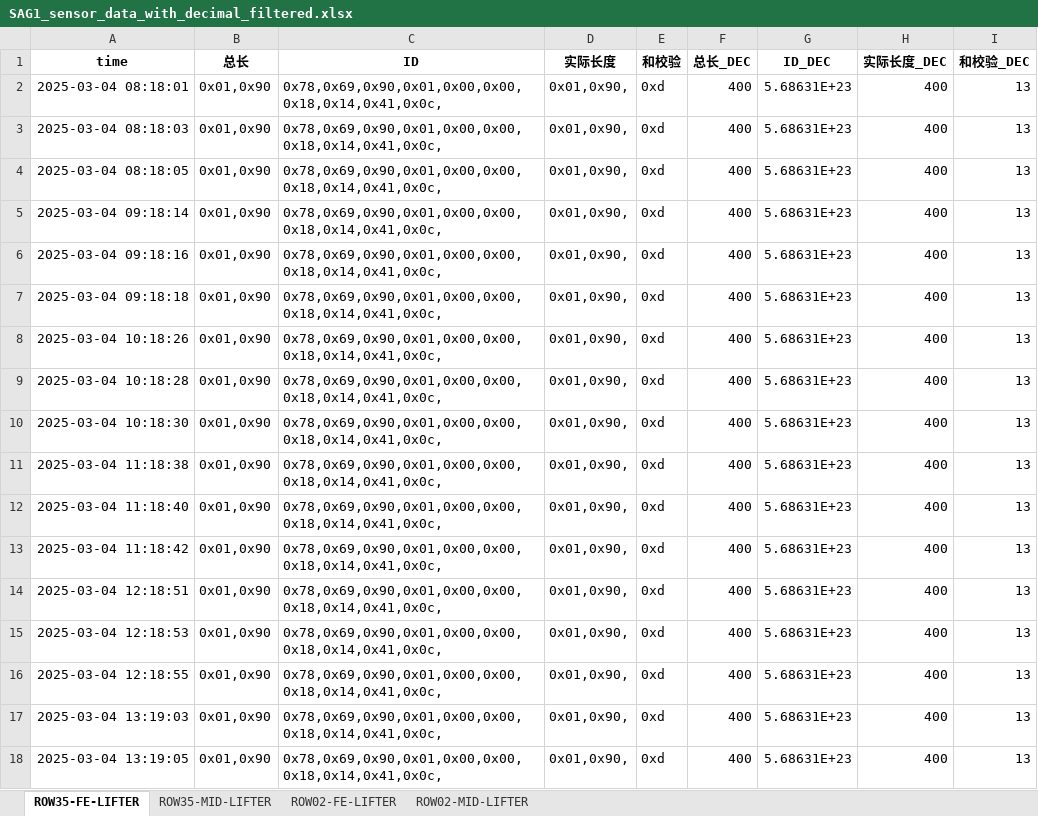
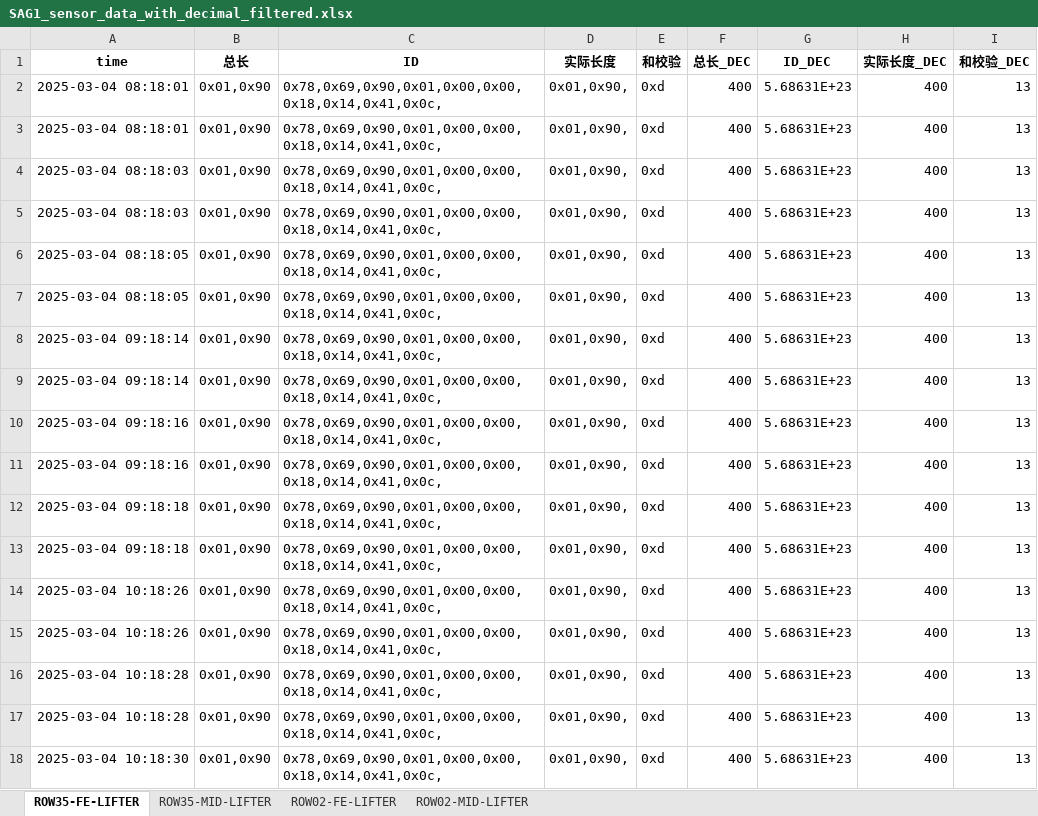
Before and after one commit to weichencsu/ammanexperiment, an Excel workbook: sensorCSV/SAG1_sensor_data_with_decimal_filtered.xlsx, sheet ROW35-FE-LIFTER, drawn as a sheet; only a part is shown; the shorter side is filled out with more unchanged rows; values as stored, in another font and other column widths than the file's, no borders; the diff covers the shown part only; the diff names each change by its address in the sheet, - before the commit and + after, or states it on an @@ line.

```diff
--- a/sensorCSV/SAG1_sensor_data_with_decimal_filtered.xlsx (sheet ROW35-FE-LIFTER)
+++ b/sensorCSV/SAG1_sensor_data_with_decimal_filtered.xlsx (sheet ROW35-FE-LIFTER)
+row 3: 2025-03-04 08:18:01 | 0x01,0x90 | 0x78,0x69,0x90,0x01,0x00,0x00,0x18,0x14,0x41,0x0c, | 0x01,0x90, | 0xd | 400 | 5.68631E+23 | 400 | 13
+row 4: 2025-03-04 08:18:03 | 0x01,0x90 | 0x78,0x69,0x90,0x01,0x00,0x00,0x18,0x14,0x41,0x0c, | 0x01,0x90, | 0xd | 400 | 5.68631E+23 | 400 | 13
+row 7: 2025-03-04 08:18:05 | 0x01,0x90 | 0x78,0x69,0x90,0x01,0x00,0x00,0x18,0x14,0x41,0x0c, | 0x01,0x90, | 0xd | 400 | 5.68631E+23 | 400 | 13
+row 8: 2025-03-04 09:18:14 | 0x01,0x90 | 0x78,0x69,0x90,0x01,0x00,0x00,0x18,0x14,0x41,0x0c, | 0x01,0x90, | 0xd | 400 | 5.68631E+23 | 400 | 13
+row 11: 2025-03-04 09:18:16 | 0x01,0x90 | 0x78,0x69,0x90,0x01,0x00,0x00,0x18,0x14,0x41,0x0c, | 0x01,0x90, | 0xd | 400 | 5.68631E+23 | 400 | 13
+row 12: 2025-03-04 09:18:18 | 0x01,0x90 | 0x78,0x69,0x90,0x01,0x00,0x00,0x18,0x14,0x41,0x0c, | 0x01,0x90, | 0xd | 400 | 5.68631E+23 | 400 | 13
+row 15: 2025-03-04 10:18:26 | 0x01,0x90 | 0x78,0x69,0x90,0x01,0x00,0x00,0x18,0x14,0x41,0x0c, | 0x01,0x90, | 0xd | 400 | 5.68631E+23 | 400 | 13
+row 16: 2025-03-04 10:18:28 | 0x01,0x90 | 0x78,0x69,0x90,0x01,0x00,0x00,0x18,0x14,0x41,0x0c, | 0x01,0x90, | 0xd | 400 | 5.68631E+23 | 400 | 13
```
Also changed, not shown: 58 added rows elsewhere in this sheet, sheet ROW35-MID-LIFTER, sheet ROW02-MID-LIFTER, sheet ROW02-FE-LIFTER.
